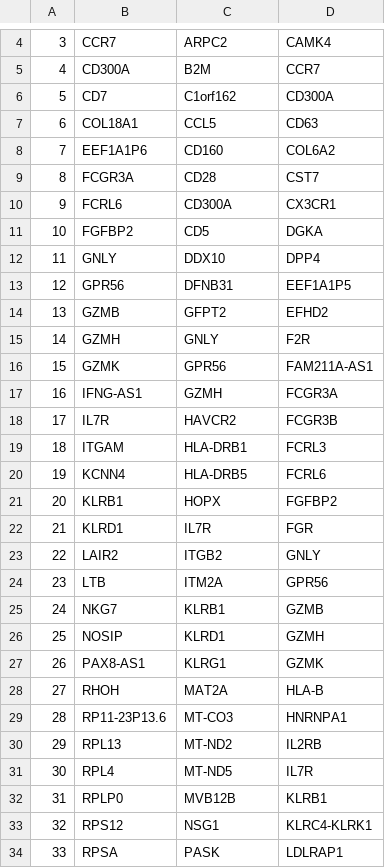
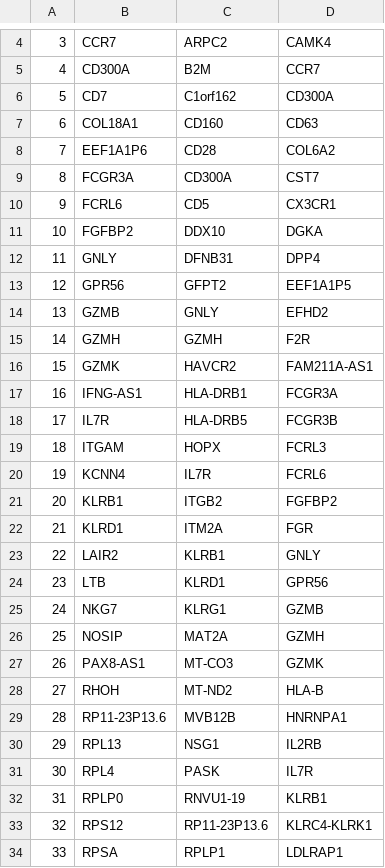
Before and after one commit to MartyWeissman/ClonalOmics, a CSV file: Figure 1 (in vivo)/Table_S1_ClonalGenes_InVivo.csv, drawn as a sheet; only a part is shown, gaps mark what is left out; the diff covers the shown part only; the diff names each change by its address in the sheet, - before the commit and + after, or states it on an @@ line.

```diff
--- a/Figure 1 (in vivo)/Table_S1_ClonalGenes_InVivo.csv
+++ b/Figure 1 (in vivo)/Table_S1_ClonalGenes_InVivo.csv
-C7: CCL5
+C7: CD160
-C8: CD160
+C8: CD28
-C9: CD28
+C9: CD300A
-C10: CD300A
+C10: CD5
-C11: CD5
+C11: DDX10
-C12: DDX10
+C12: DFNB31
-C13: DFNB31
+C13: GFPT2
-C14: GFPT2
+C14: GNLY
-C15: GNLY
+C15: GZMH
-C16: GPR56
+C16: HAVCR2
-C17: GZMH
+C17: HLA-DRB1
-C18: HAVCR2
+C18: HLA-DRB5
-C19: HLA-DRB1
+C19: HOPX
-C20: HLA-DRB5
+C20: IL7R
-C21: HOPX
+C21: ITGB2
-C22: IL7R
+C22: ITM2A
-C23: ITGB2
+C23: KLRB1
-C24: ITM2A
+C24: KLRD1
-C25: KLRB1
+C25: KLRG1
-C26: KLRD1
+C26: MAT2A
-C27: KLRG1
+C27: MT-CO3
-C28: MAT2A
+C28: MT-ND2
-C29: MT-CO3
+C29: MVB12B
-C30: MT-ND2
+C30: NSG1
-C31: MT-ND5
+C31: PASK
-C32: MVB12B
+C32: RNVU1-19
-C33: NSG1
+C33: RP11-23P13.6
-C34: PASK
+C34: RPLP1
```
Also changed, not shown: 2 added rows, 2 removed rows, 9 edited cells and row numbers in column A elsewhere in this file, Figure 1 (in vivo)/Celltype_loadings_invivo.csv, Figure 1 (in vivo)/Invivo_genes.csv, 6 other files.
